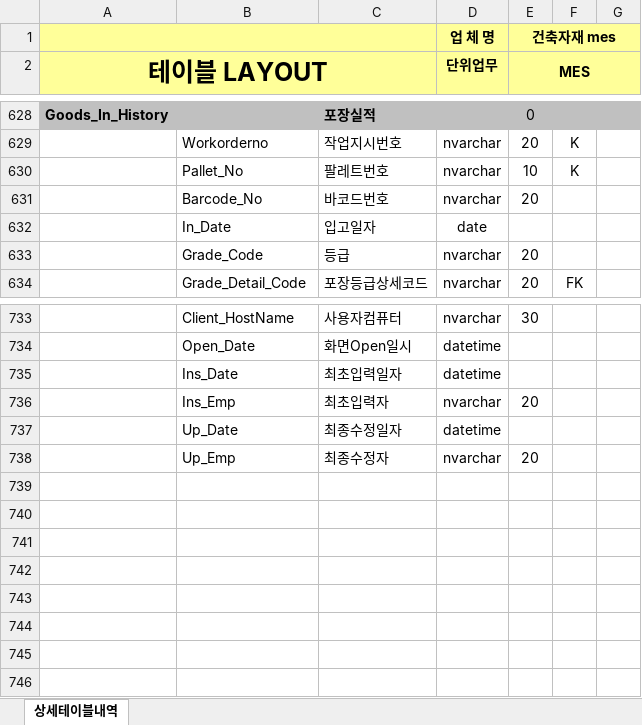
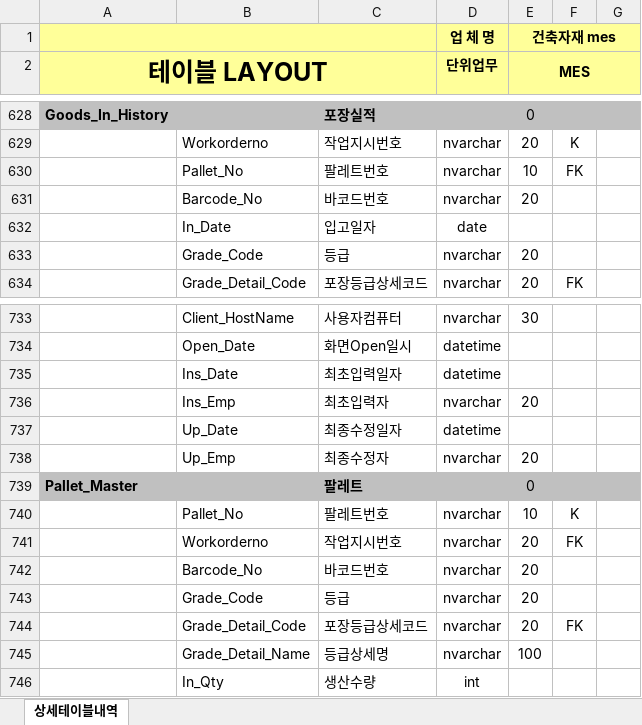
Before and after one commit to Cliedy-s/Team4, an Excel workbook: source/참고파일/실습용_테이블레이아웃 (1).xlsx, sheet 상세테이블내역, drawn as a sheet; only a part is shown, gaps mark what is left out; values as stored, in another font and other column widths than the file's, no borders; the diff names each change by its address in the sheet, - before the commit and + after, or states it on an @@ line.

```diff
--- a/source/참고파일/실습용_테이블레이아웃 (1).xlsx (sheet 상세테이블내역)
+++ b/source/참고파일/실습용_테이블레이아웃 (1).xlsx (sheet 상세테이블내역)
-F630: K
+F630: FK
+row 739: Pallet_Master |  | 팔레트 |  | 0
+row 740:  | Pallet_No | 팔레트번호 | nvarchar | 10 | K
+row 741:  | Workorderno | 작업지시번호 | nvarchar | 20 | FK
+row 742:  | Barcode_No | 바코드번호 | nvarchar | 20
+row 743:  | Grade_Code | 등급 | nvarchar | 20
+row 744:  | Grade_Detail_Code | 포장등급상세코드 | nvarchar | 20 | FK
+row 745:  | Grade_Detail_Name | 등급상세명 | nvarchar | 100
+row 746:  | In_Qty | 생산수량 | int
```
Also changed, not shown: 7 other files.
